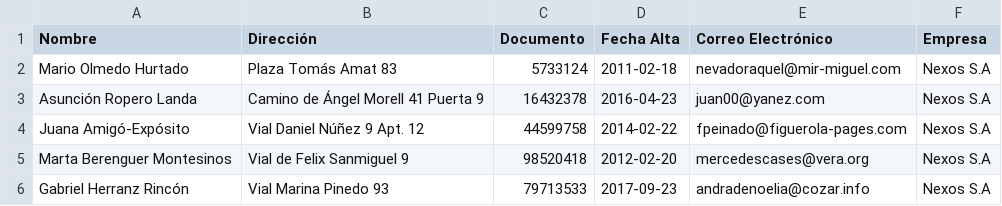
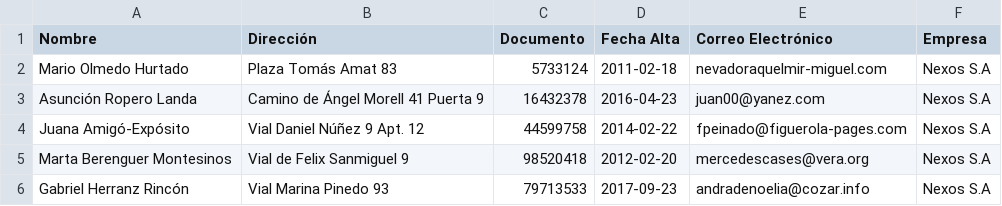
Before and after one commit to MartinMendezSanti/finalparadigmas, a CSV file: clientes.csv, drawn as a sheet; only a part is shown.

Commit message:
falta validar clientes en opcion 1

```diff
--- a/clientes.csv
+++ b/clientes.csv
@@ -1,3 +1,3 @@
 Nombre,Dirección,Documento,Fecha Alta,Correo Electrónico,Empresa
-Mario Olmedo Hurtado,Plaza Tomás Amat 83,5733124,2011-02-18,nevadoraquel@mir-miguel.com,Nexos S.A
+Mario Olmedo Hurtado,Plaza Tomás Amat 83,5733124,2011-02-18,nevadoraquelmir-miguel.com,Nexos S.A
 Asunción Ropero Landa,Camino de Ángel Morell 41 Puerta 9,16432378,2016-04-23,juan00@yanez.com,Nexos S.A
```
Also changed, not shown: 6 other files.
